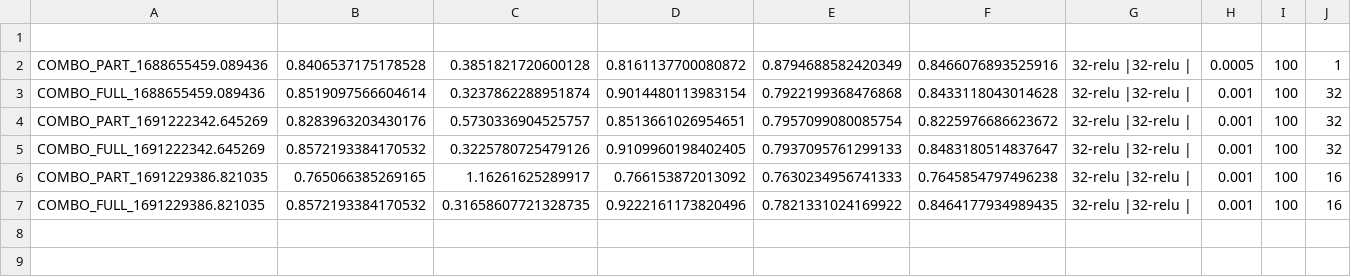
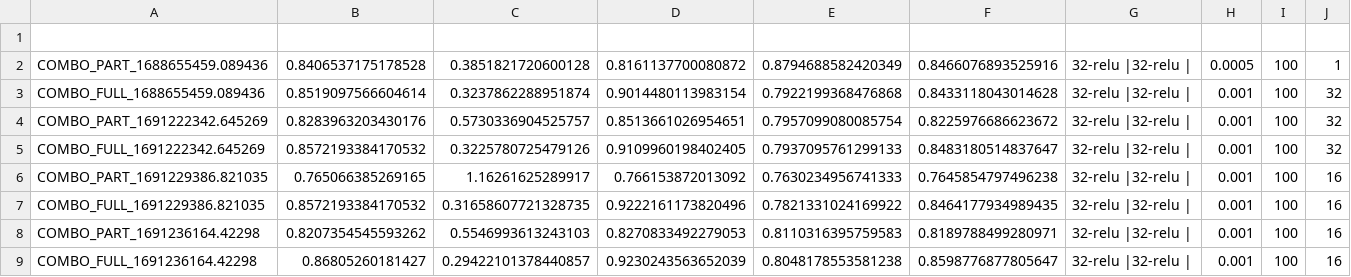
Before and after one commit to alberto-paparella/InstagramFakeAccountDetection, a CSV file: deep/combined/checkpoint/log.csv, drawn as a sheet.

```diff
--- a/deep/combined/checkpoint/log.csv
+++ b/deep/combined/checkpoint/log.csv
@@ -7 +7,3 @@ COMBO_PART_1691229386.821035;0.765066385269165;1.16261625289917;0.76615387201309
 COMBO_FULL_1691229386.821035;0.8572193384170532;0.31658607721328735;0.9222161173820496; 0.7821331024169922; 0.8464177934989435;32-relu |32-relu |;0.001; 100; 16;
+COMBO_PART_1691236164.42298;0.8207354545593262;0.5546993613243103;0.8270833492279053; 0.8110316395759583; 0.8189788499280971;32-relu |32-relu |;0.001; 100; 16;
+COMBO_FULL_1691236164.42298;0.86805260181427;0.29422101378440857;0.9230243563652039; 0.8048178553581238; 0.8598776877805647;32-relu |32-relu |;0.001; 100; 16;
```
Also changed, not shown: deep/IJECE/checkpoint/log.csv, deep/InstaFake/checkpoint/log.csv, 22 other files.
